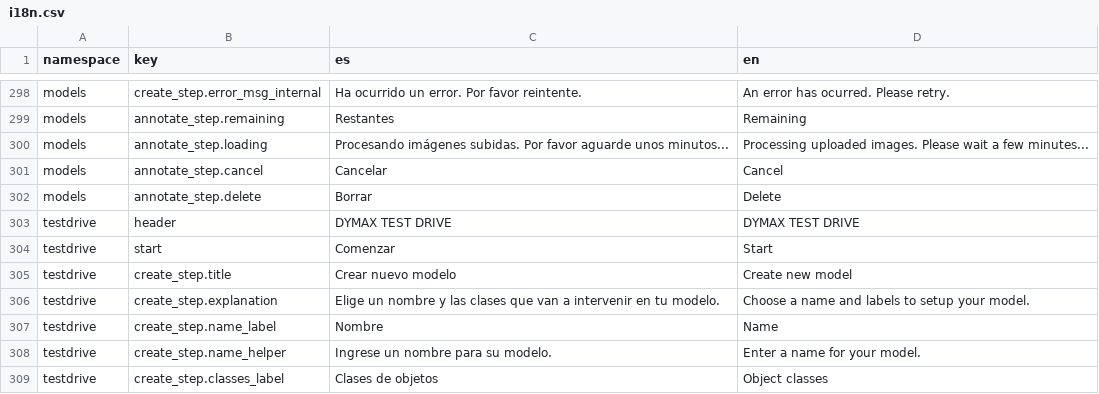
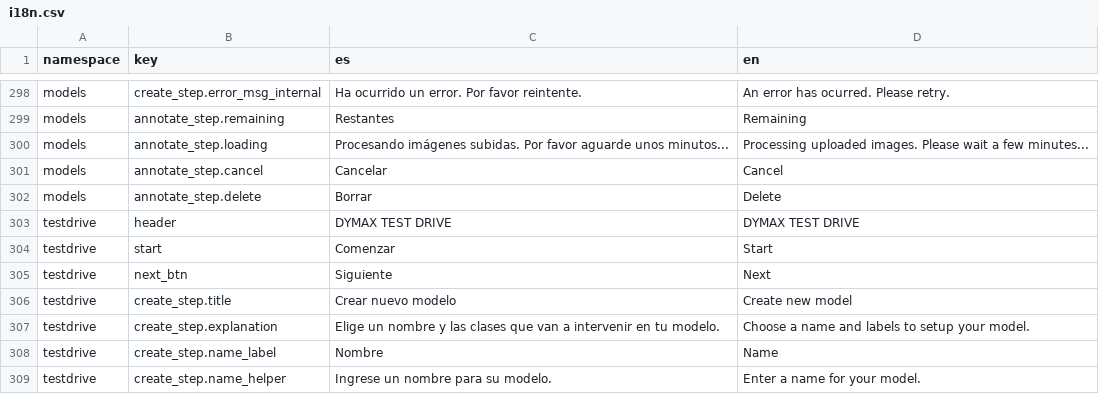
Before and after one commit to dymaxionlabs/platform, a CSV file: i18n.csv, drawn as a sheet; only a part is shown, gaps mark what is left out; the shorter side is filled out with more unchanged rows; the diff names each change by its address in the sheet, - before the commit and + after, or states it on an @@ line.

```diff
--- a/i18n.csv
+++ b/i18n.csv
+row 305: testdrive | next_btn | Siguiente | Next
```
Also changed, not shown: 5 other files.
